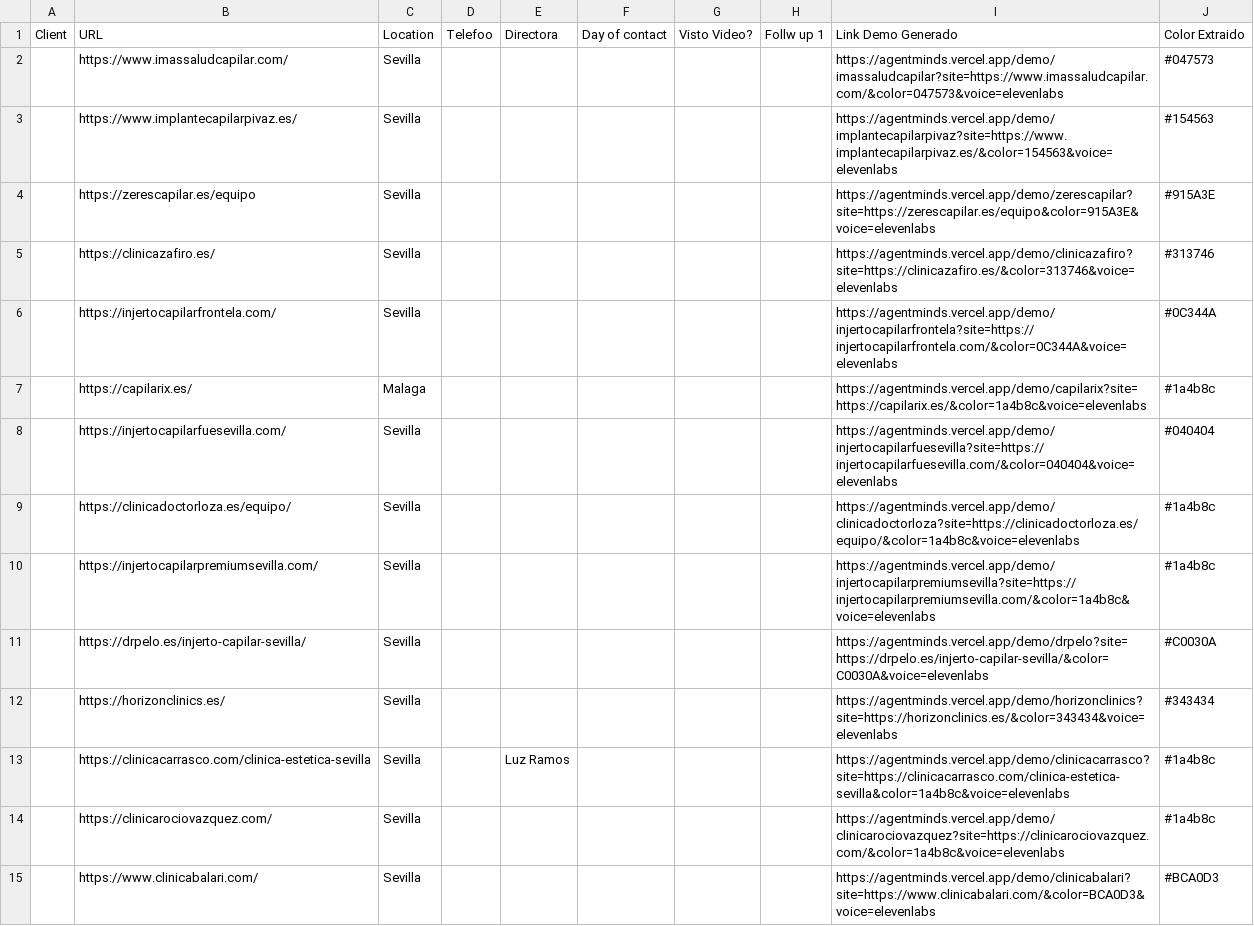
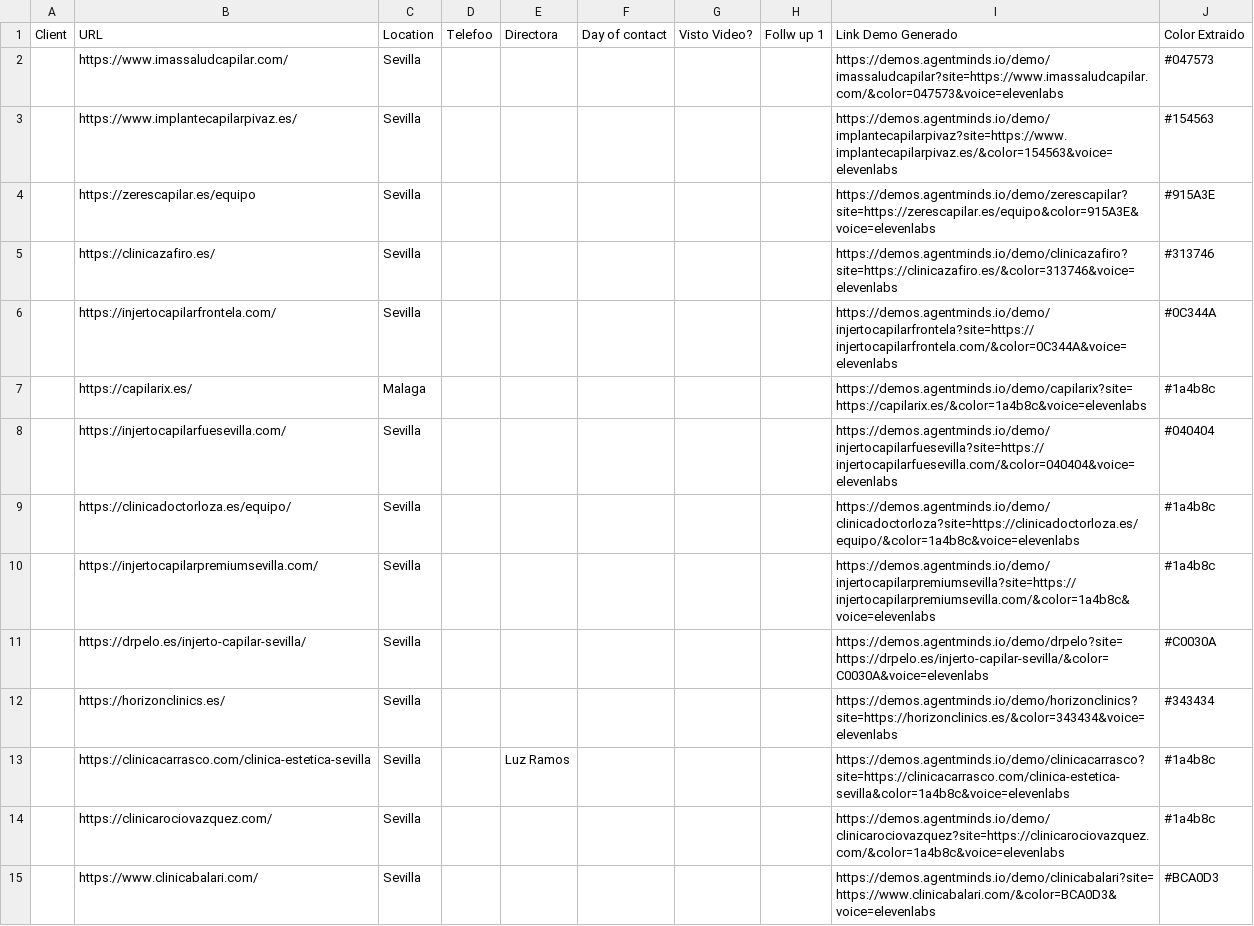
Before and after one commit to Franklin-Osede/ai-booking-gateway, a CSV file: scripts/leads_procesados_final.csv, drawn as a sheet; only a part is shown; the diff covers the shown part only.

Commit message:
Fixing demo overlay and DB params

```diff
--- a/scripts/leads_procesados_final.csv
+++ b/scripts/leads_procesados_final.csv
@@ -1,15 +1,15 @@
 Client ,URL ,Location ,Telefoo,Directora ,Day of contact ,Visto Video? ,Follw up 1,Link Demo Generado,Color Extraido
-,https://www.imassaludcapilar.com/,Sevilla,,,,,,https://agentminds.vercel.app/demo/imassaludcapilar?site=https://www.imassaludcapilar.com/&color=047573&voice=elevenlabs,#047573
-,https://www.implantecapilarpivaz.es/,Sevilla,,,,,,https://agentminds.vercel.app/demo/implantecapilarpivaz?site=https://www.implantecapilarpivaz.es/&color=154563&voice=elevenlabs,#154563
-,https://zerescapilar.es/equipo,Sevilla,,,,,,https://agentminds.vercel.app/demo/zerescapilar?site=https://zerescapilar.es/equipo&color=915A3E&voice=elevenlabs,#915A3E
-,https://clinicazafiro.es/,Sevilla,,,,,,https://agentminds.vercel.app/demo/clinicazafiro?site=https://clinicazafiro.es/&color=313746&voice=elevenlabs,#313746
-,https://injertocapilarfrontela.com/,Sevilla,,,,,,https://agentminds.vercel.app/demo/injertocapilarfrontela?site=https://injertocapilarfrontela.com/&color=0C344A&voice=elevenlabs,#0C344A
-,https://capilarix.es/,Malaga,,,,,,https://agentminds.vercel.app/demo/capilarix?site=https://capilarix.es/&color=1a4b8c&voice=elevenlabs,#1a4b8c
-,https://injertocapilarfuesevilla.com/,Sevilla,,,,,,https://agentminds.vercel.app/demo/injertocapilarfuesevilla?site=https://injertocapilarfuesevilla.com/&color=040404&voice=elevenlabs,#040404
-,https://clinicadoctorloza.es/equipo/,Sevilla,,,,,,https://agentminds.vercel.app/demo/clinicadoctorloza?site=https://clinicadoctorloza.es/equipo/&color=1a4b8c&voice=elevenlabs,#1a4b8c
-,https://injertocapilarpremiumsevilla.com/,Sevilla,,,,,,https://agentminds.vercel.app/demo/injertocapilarpremiumsevilla?site=https://injertocapilarpremiumsevilla.com/&color=1a4b8c&voice=elevenlabs,#1a4b8c
-,https://drpelo.es/injerto-capilar-sevilla/,Sevilla,,,,,,https://agentminds.vercel.app/demo/drpelo?site=https://drpelo.es/injerto-capilar-sevilla/&color=C0030A&voice=elevenlabs,#C0030A
-,https://horizonclinics.es/,Sevilla,,,,,,https://agentminds.vercel.app/demo/horizonclinics?site=https://horizonclinics.es/&color=343434&voice=elevenlabs,#343434
-,https://clinicacarrasco.com/clinica-estetica-sevilla,Sevilla,,Luz Ramos,,,,https://agentminds.vercel.app/demo/clinicacarrasco?site=https://clinicacarrasco.com/clinica-estetica-sevilla&color=1a4b8c&voice=elevenlabs,#1a4b8c
-,https://clinicarociovazquez.com/,Sevilla,,,,,,https://agentminds.vercel.app/demo/clinicarociovazquez?site=https://clinicarociovazquez.com/&color=1a4b8c&voice=elevenlabs,#1a4b8c
-,https://www.clinicabalari.com/,Sevilla,,,,,,https://agentminds.vercel.app/demo/clinicabalari?site=https://www.clinicabalari.com/&color=BCA0D3&voice=elevenlabs,#BCA0D3
+,https://www.imassaludcapilar.com/,Sevilla,,,,,,https://demos.agentminds.io/demo/imassaludcapilar?site=https://www.imassaludcapilar.com/&color=047573&voice=elevenlabs,#047573
+,https://www.implantecapilarpivaz.es/,Sevilla,,,,,,https://demos.agentminds.io/demo/implantecapilarpivaz?site=https://www.implantecapilarpivaz.es/&color=154563&voice=elevenlabs,#154563
+,https://zerescapilar.es/equipo,Sevilla,,,,,,https://demos.agentminds.io/demo/zerescapilar?site=https://zerescapilar.es/equipo&color=915A3E&voice=elevenlabs,#915A3E
+,https://clinicazafiro.es/,Sevilla,,,,,,https://demos.agentminds.io/demo/clinicazafiro?site=https://clinicazafiro.es/&color=313746&voice=elevenlabs,#313746
+,https://injertocapilarfrontela.com/,Sevilla,,,,,,https://demos.agentminds.io/demo/injertocapilarfrontela?site=https://injertocapilarfrontela.com/&color=0C344A&voice=elevenlabs,#0C344A
+,https://capilarix.es/,Malaga,,,,,,https://demos.agentminds.io/demo/capilarix?site=https://capilarix.es/&color=1a4b8c&voice=elevenlabs,#1a4b8c
+,https://injertocapilarfuesevilla.com/,Sevilla,,,,,,https://demos.agentminds.io/demo/injertocapilarfuesevilla?site=https://injertocapilarfuesevilla.com/&color=040404&voice=elevenlabs,#040404
+,https://clinicadoctorloza.es/equipo/,Sevilla,,,,,,https://demos.agentminds.io/demo/clinicadoctorloza?site=https://clinicadoctorloza.es/equipo/&color=1a4b8c&voice=elevenlabs,#1a4b8c
+,https://injertocapilarpremiumsevilla.com/,Sevilla,,,,,,https://demos.agentminds.io/demo/injertocapilarpremiumsevilla?site=https://injertocapilarpremiumsevilla.com/&color=1a4b8c&voice=elevenlabs,#1a4b8c
+,https://drpelo.es/injerto-capilar-sevilla/,Sevilla,,,,,,https://demos.agentminds.io/demo/drpelo?site=https://drpelo.es/injerto-capilar-sevilla/&color=C0030A&voice=elevenlabs,#C0030A
+,https://horizonclinics.es/,Sevilla,,,,,,https://demos.agentminds.io/demo/horizonclinics?site=https://horizonclinics.es/&color=343434&voice=elevenlabs,#343434
+,https://clinicacarrasco.com/clinica-estetica-sevilla,Sevilla,,Luz Ramos,,,,https://demos.agentminds.io/demo/clinicacarrasco?site=https://clinicacarrasco.com/clinica-estetica-sevilla&color=1a4b8c&voice=elevenlabs,#1a4b8c
+,https://clinicarociovazquez.com/,Sevilla,,,,,,https://demos.agentminds.io/demo/clinicarociovazquez?site=https://clinicarociovazquez.com/&color=1a4b8c&voice=elevenlabs,#1a4b8c
+,https://www.clinicabalari.com/,Sevilla,,,,,,https://demos.agentminds.io/demo/clinicabalari?site=https://www.clinicabalari.com/&color=BCA0D3&voice=elevenlabs,#BCA0D3
```
Also changed, not shown: 69 edited cells elsewhere in this file, 4 other files.
